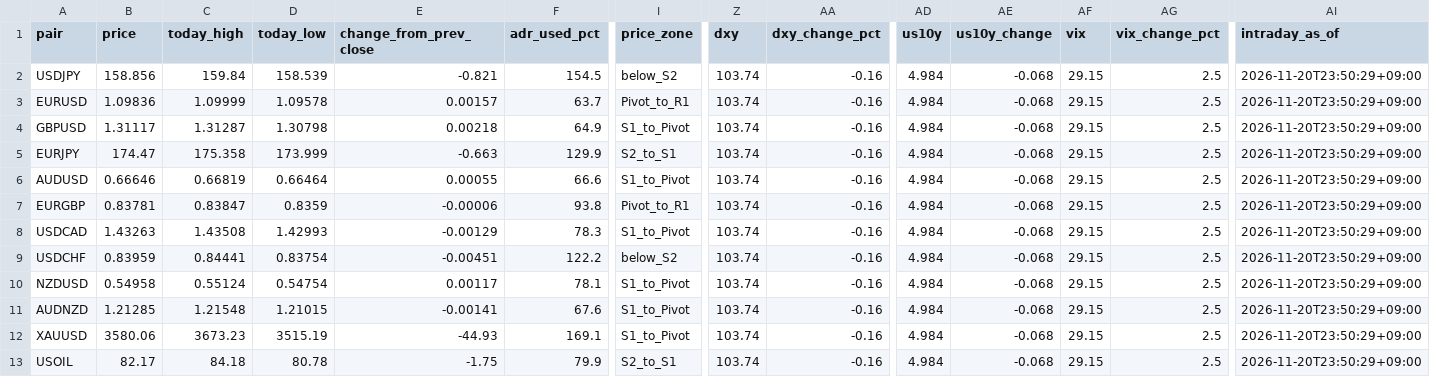
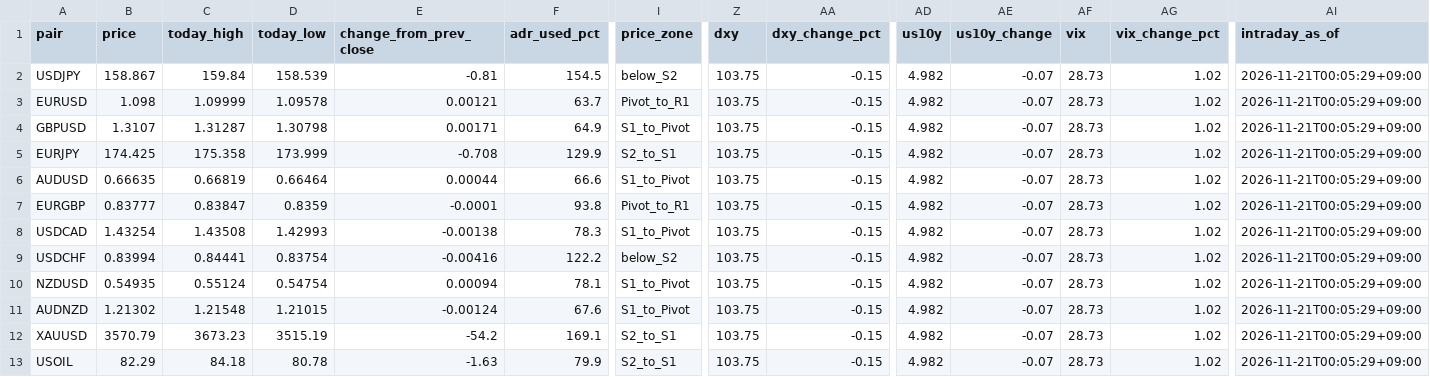
Before and after one commit to MFlab-inc/FXDaily-Levels, a CSV file: data/feed.csv, drawn as a sheet; only a part is shown, gaps mark what is left out; the diff names each change by its address in the sheet, - before the commit and + after, or states it on an @@ line.

```diff
--- a/data/feed.csv
+++ b/data/feed.csv
-B2 (price): 158.856
+B2 (price): 158.867
-E2 (change_from_prev_close): -0.821
+E2 (change_from_prev_close): -0.81
-Z2:Z13 (dxy): 103.74
+Z2:Z13 (dxy): 103.75
-AA2:AA13 (dxy_change_pct): -0.16
+AA2:AA13 (dxy_change_pct): -0.15
-AD2:AD13 (us10y): 4.984
+AD2:AD13 (us10y): 4.982
-AE2:AE13 (us10y_change): -0.068
+AE2:AE13 (us10y_change): -0.07
-AF2:AF13 (vix): 29.15
+AF2:AF13 (vix): 28.73
-AG2:AG13 (vix_change_pct): 2.5
+AG2:AG13 (vix_change_pct): 1.02
-AI2:AI13 (intraday_as_of): 2026-11-20T23:50:29+09:00
+AI2:AI13 (intraday_as_of): 2026-11-21T00:05:29+09:00
-B3 (price): 1.09836
+B3 (price): 1.098
-E3 (change_from_prev_close): 0.00157
+E3 (change_from_prev_close): 0.00121
-B4 (price): 1.31117
+B4 (price): 1.3107
-E4 (change_from_prev_close): 0.00218
+E4 (change_from_prev_close): 0.00171
-B5 (price): 174.47
+B5 (price): 174.425
-E5 (change_from_prev_close): -0.663
+E5 (change_from_prev_close): -0.708
-B6 (price): 0.66646
+B6 (price): 0.66635
-E6 (change_from_prev_close): 0.00055
+E6 (change_from_prev_close): 0.00044
-B7 (price): 0.83781
+B7 (price): 0.83777
-E7 (change_from_prev_close): -0.00006
+E7 (change_from_prev_close): -0.0001
-B8 (price): 1.43263
+B8 (price): 1.43254
-E8 (change_from_prev_close): -0.00129
+E8 (change_from_prev_close): -0.00138
-B9 (price): 0.83959
+B9 (price): 0.83994
-E9 (change_from_prev_close): -0.00451
+E9 (change_from_prev_close): -0.00416
-B10 (price): 0.54958
+B10 (price): 0.54935
-E10 (change_from_prev_close): 0.00117
+E10 (change_from_prev_close): 0.00094
-B11 (price): 1.21285
+B11 (price): 1.21302
-E11 (change_from_prev_close): -0.00141
+E11 (change_from_prev_close): -0.00124
-B12 (price): 3580.06
+B12 (price): 3570.79
-E12 (change_from_prev_close): -44.93
+E12 (change_from_prev_close): -54.2
-I12 (price_zone): S1_to_Pivot
+I12 (price_zone): S2_to_S1
-B13 (price): 82.17
+B13 (price): 82.29
-E13 (change_from_prev_close): -1.75
+E13 (change_from_prev_close): -1.63
```
Also changed, not shown: 6 other files.
